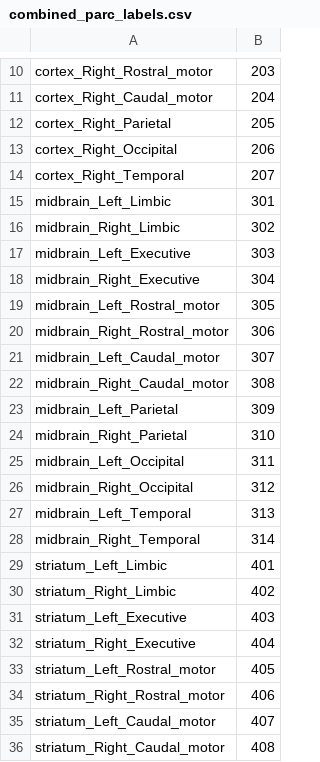
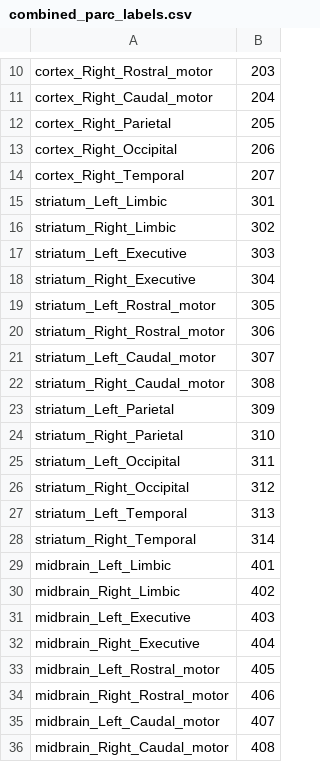
Before and after one commit to khanlab/prepdwi, a CSV file: atlases/MNI152NLin2009cAsym/labels/t1/striatum_vta_snc_avg_control_parc/combined_parc_labels.csv, drawn as a sheet; only a part is shown, gaps mark what is left out.

Commit message:
fix - incorrect labels striatum/midbrain in csv

```diff
--- a/atlases/MNI152NLin2009cAsym/labels/t1/striatum_vta_snc_avg_control_parc/combined_parc_labels.csv
+++ b/atlases/MNI152NLin2009cAsym/labels/t1/striatum_vta_snc_avg_control_parc/combined_parc_labels.csv
@@ -14,23 +14,23 @@ cortex_Right_Occipital,206
 cortex_Right_Temporal,207
-midbrain_Left_Limbic,301
-midbrain_Right_Limbic,302
-midbrain_Left_Executive,303
-midbrain_Right_Executive,304
-midbrain_Left_Rostral_motor,305
-midbrain_Right_Rostral_motor,306
-midbrain_Left_Caudal_motor,307
-midbrain_Right_Caudal_motor,308
-midbrain_Left_Parietal,309
-midbrain_Right_Parietal,310
-midbrain_Left_Occipital,311
-midbrain_Right_Occipital,312
-midbrain_Left_Temporal,313
-midbrain_Right_Temporal,314
-striatum_Left_Limbic,401
-striatum_Right_Limbic,402
-striatum_Left_Executive,403
-striatum_Right_Executive,404
-striatum_Left_Rostral_motor,405
-striatum_Right_Rostral_motor,406
-striatum_Left_Caudal_motor,407
-striatum_Right_Caudal_motor,408
+striatum_Left_Limbic,301
+striatum_Right_Limbic,302
+striatum_Left_Executive,303
+striatum_Right_Executive,304
+striatum_Left_Rostral_motor,305
+striatum_Right_Rostral_motor,306
+striatum_Left_Caudal_motor,307
+striatum_Right_Caudal_motor,308
+striatum_Left_Parietal,309
+striatum_Right_Parietal,310
+striatum_Left_Occipital,311
+striatum_Right_Occipital,312
+striatum_Left_Temporal,313
+striatum_Right_Temporal,314
+midbrain_Left_Limbic,401
+midbrain_Right_Limbic,402
+midbrain_Left_Executive,403
+midbrain_Right_Executive,404
+midbrain_Left_Rostral_motor,405
+midbrain_Right_Rostral_motor,406
+midbrain_Left_Caudal_motor,407
+midbrain_Right_Caudal_motor,408
```
